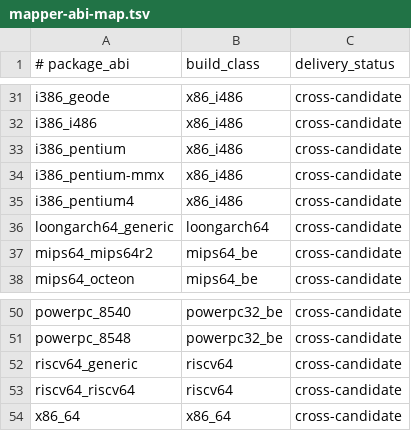
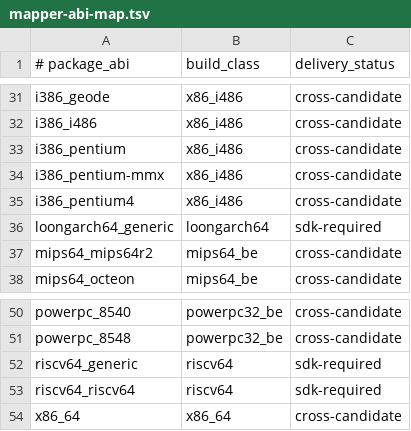
Before and after one commit to weigefenxiang/WeiG-Remote-Gate, a TSV file: native/mapper-abi-map.tsv, drawn as a sheet; only a part is shown, gaps mark what is left out.

Commit message:
fix: mark riscv64 and loongarch64 mapper delivery as SDK required

```diff
--- a/native/mapper-abi-map.tsv
+++ b/native/mapper-abi-map.tsv
@@ -35,3 +35,3 @@ i386_pentium-mmx	x86_i486	cross-candidate
 i386_pentium4	x86_i486	cross-candidate
-loongarch64_generic	loongarch64	cross-candidate
+loongarch64_generic	loongarch64	sdk-required
 mips64_mips64r2	mips64_be	cross-candidate
@@ -51,4 +51,4 @@ powerpc_8540	powerpc32_be	cross-candidate
 powerpc_8548	powerpc32_be	cross-candidate
-riscv64_generic	riscv64	cross-candidate
-riscv64_riscv64	riscv64	cross-candidate
+riscv64_generic	riscv64	sdk-required
+riscv64_riscv64	riscv64	sdk-required
 x86_64	x86_64	cross-candidate
```
